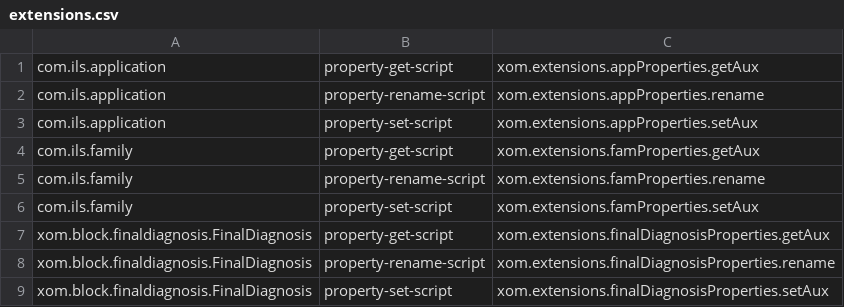
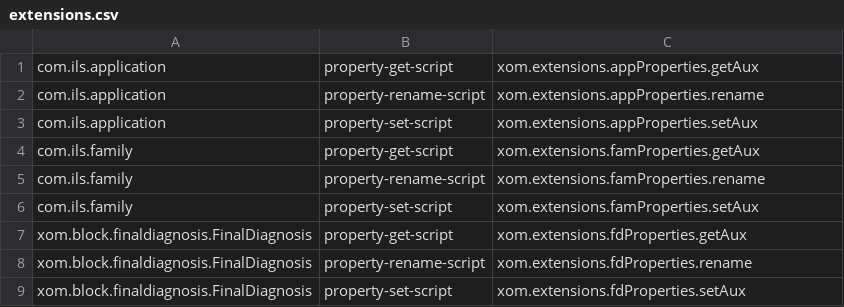
Before and after one commit to LeeGitXM/BlockLanguageToolkit, a CSV file: pylibs/extensions.csv, drawn as a sheet.

```diff
--- a/pylibs/extensions.csv
+++ b/pylibs/extensions.csv
@@ -6,4 +6,4 @@ com.ils.family,property-rename-script,xom.extensions.famProperties.rename
 com.ils.family,property-set-script,xom.extensions.famProperties.setAux
-xom.block.finaldiagnosis.FinalDiagnosis,property-get-script,xom.extensions.finalDiagnosisProperties.getAux
-xom.block.finaldiagnosis.FinalDiagnosis,property-rename-script,xom.extensions.finalDiagnosisProperties.rename
-xom.block.finaldiagnosis.FinalDiagnosis,property-set-script,xom.extensions.finalDiagnosisProperties.setAux
+xom.block.finaldiagnosis.FinalDiagnosis,property-get-script,xom.extensions.fdProperties.getAux
+xom.block.finaldiagnosis.FinalDiagnosis,property-rename-script,xom.extensions.fdProperties.rename
+xom.block.finaldiagnosis.FinalDiagnosis,property-set-script,xom.extensions.fdProperties.setAux
```
Also changed, not shown: 26 other files.
